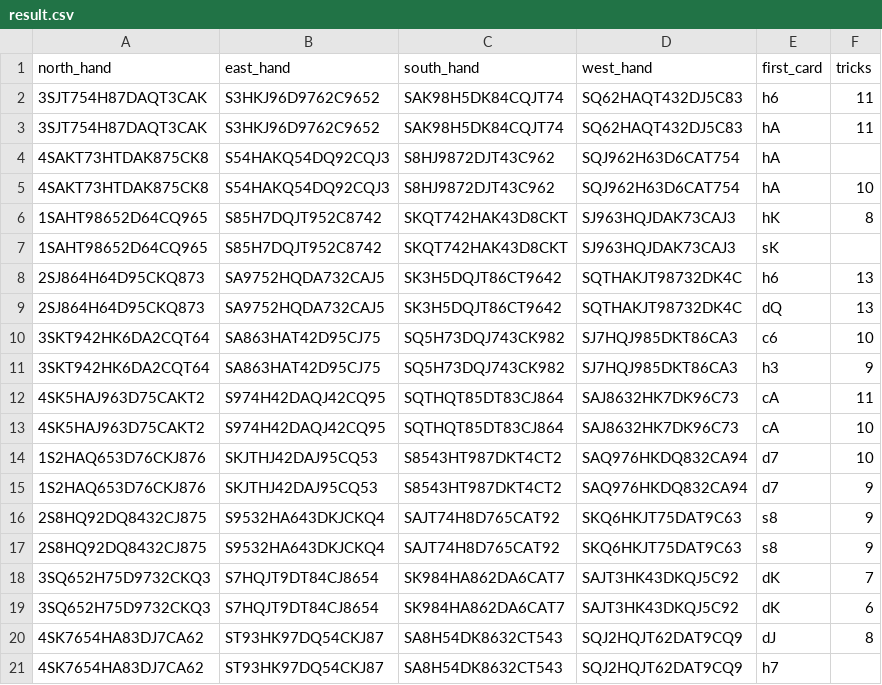
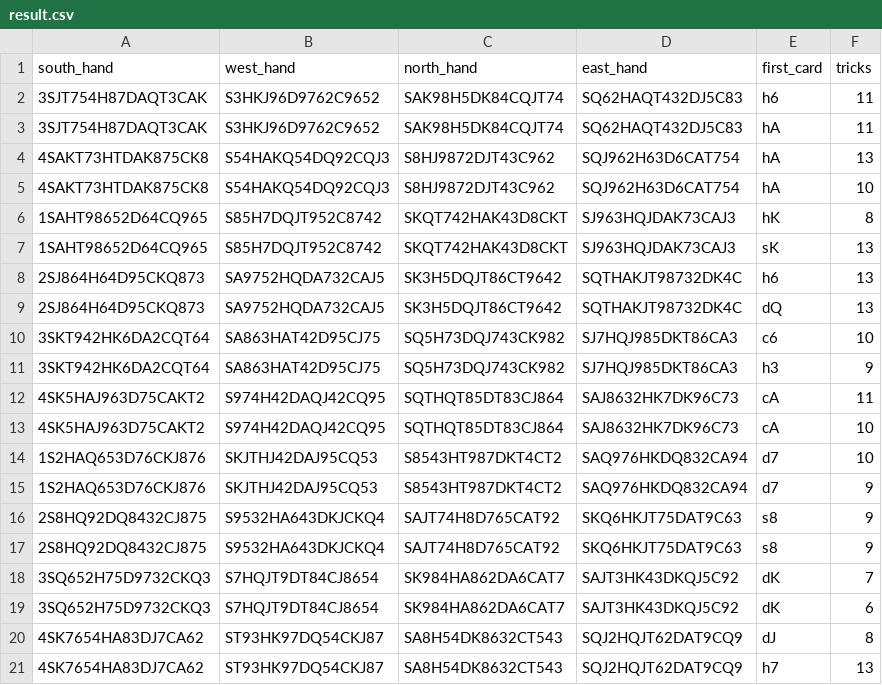
Before and after one commit to Oldranda1414/bridge_trick_prediction, a CSV file: preprocess/result.csv, drawn as a sheet.

Commit message:
trying to implement manual trick calculation

```diff
--- a/preprocess/result.csv
+++ b/preprocess/result.csv
@@ -1,8 +1,8 @@
-north_hand,east_hand,south_hand,west_hand,first_card,tricks
+south_hand,west_hand,north_hand,east_hand,first_card,tricks
 3SJT754H87DAQT3CAK,S3HKJ96D9762C9652,SAK98H5DK84CQJT74,SQ62HAQT432DJ5C83,h6,11
 3SJT754H87DAQT3CAK,S3HKJ96D9762C9652,SAK98H5DK84CQJT74,SQ62HAQT432DJ5C83,hA,11
-4SAKT73HTDAK875CK8,S54HAKQ54DQ92CQJ3,S8HJ9872DJT43C962,SQJ962H63D6CAT754,hA,
+4SAKT73HTDAK875CK8,S54HAKQ54DQ92CQJ3,S8HJ9872DJT43C962,SQJ962H63D6CAT754,hA,13
 4SAKT73HTDAK875CK8,S54HAKQ54DQ92CQJ3,S8HJ9872DJT43C962,SQJ962H63D6CAT754,hA,10
 1SAHT98652D64CQ965,S85H7DQJT952C8742,SKQT742HAK43D8CKT,SJ963HQJDAK73CAJ3,hK,8
-1SAHT98652D64CQ965,S85H7DQJT952C8742,SKQT742HAK43D8CKT,SJ963HQJDAK73CAJ3,sK,
+1SAHT98652D64CQ965,S85H7DQJT952C8742,SKQT742HAK43D8CKT,SJ963HQJDAK73CAJ3,sK,13
 2SJ864H64D95CKQ873,SA9752HQDA732CAJ5,SK3H5DQJT86CT9642,SQTHAKJT98732DK4C,h6,13
@@ -20,2 +20,2 @@ north_hand,east_hand,south_hand,west_hand,first_card,tricks
 4SK7654HA83DJ7CA62,ST93HK97DQ54CKJ87,SA8H54DK8632CT543,SQJ2HQJT62DAT9CQ9,dJ,8
-4SK7654HA83DJ7CA62,ST93HK97DQ54CKJ87,SA8H54DK8632CT543,SQJ2HQJT62DAT9CQ9,h7,
+4SK7654HA83DJ7CA62,ST93HK97DQ54CKJ87,SA8H54DK8632CT543,SQJ2HQJT62DAT9CQ9,h7,13
```
Also changed, not shown: 1 other file.
